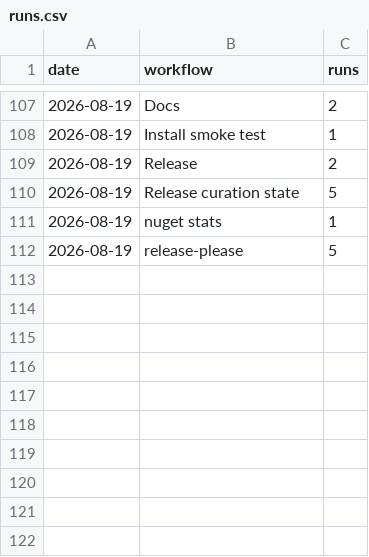
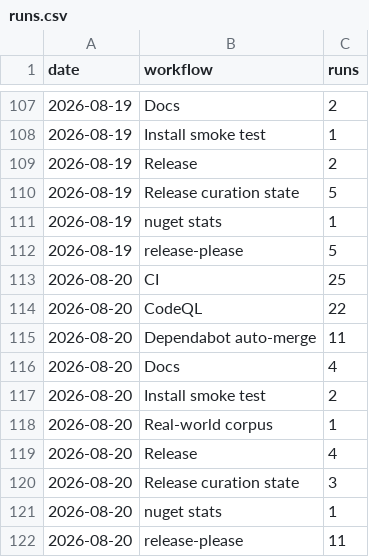
Before and after one commit to Ank-KhoaHo/DocToolkit, a CSV file: runs.csv, drawn as a sheet; only a part is shown, gaps mark what is left out.

```diff
--- a/runs.csv
+++ b/runs.csv
@@ -112 +112,11 @@ date,workflow,runs
 2026-08-19,release-please,5
+2026-08-20,CI,25
+2026-08-20,CodeQL,22
+2026-08-20,Dependabot auto-merge,11
+2026-08-20,Docs,4
+2026-08-20,Install smoke test,2
+2026-08-20,Real-world corpus,1
+2026-08-20,Release,4
+2026-08-20,Release curation state,3
+2026-08-20,nuget stats,1
+2026-08-20,release-please,11
```
Also changed, not shown: 3 other files.
